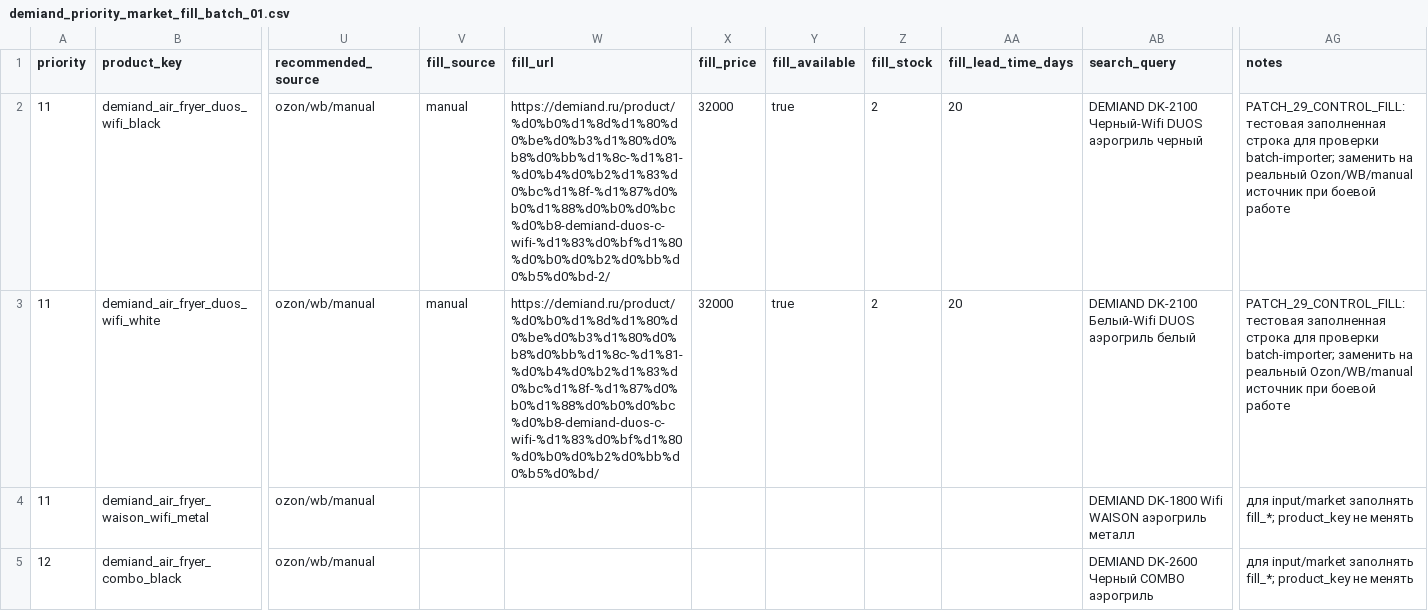
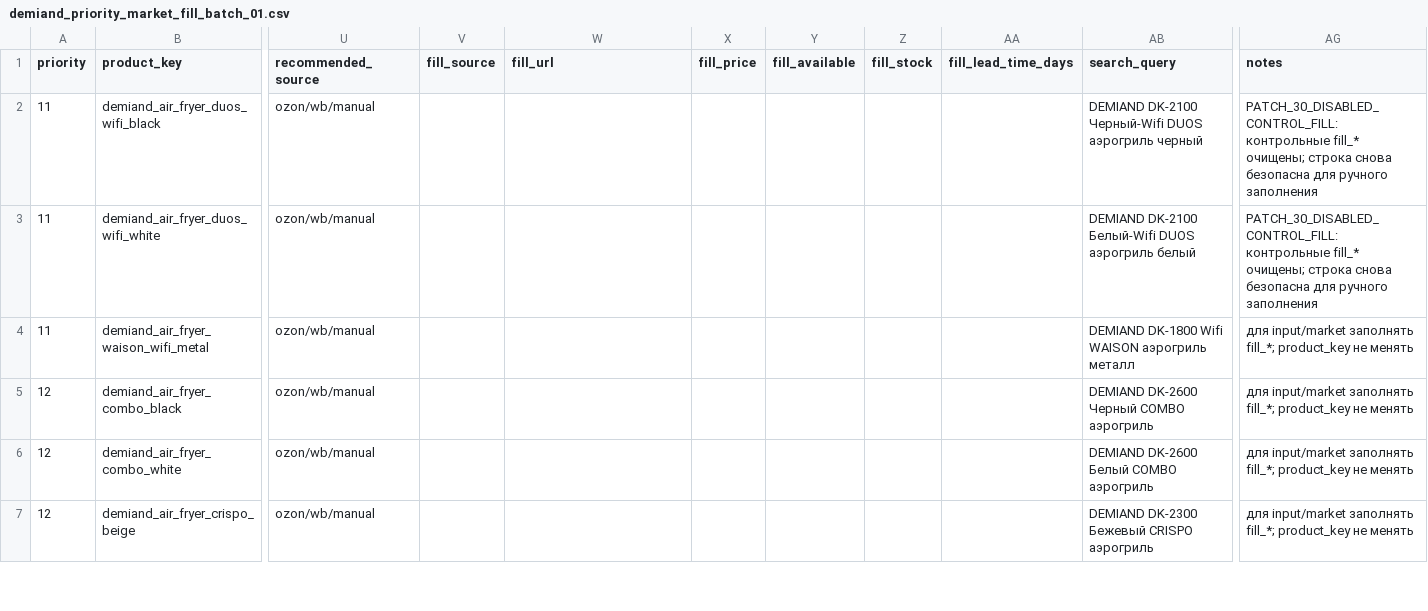
Before and after one commit to JimStyle-gb/cs-kaspi, a CSV file: input/market/worklists/demiand_priority_market_fill_batch_01.csv, drawn as a sheet; only a part is shown, gaps mark what is left out; the shorter side is filled out with more unchanged rows; the diff names each change by its address in the sheet, - before the commit and + after, or states it on an @@ line.

```diff
--- a/input/market/worklists/demiand_priority_market_fill_batch_01.csv
+++ b/input/market/worklists/demiand_priority_market_fill_batch_01.csv
-V2:V3 (fill_source): manual
+V2:V3 (fill_source): (empty)
-W2 (fill_url): https://demiand.ru/product/%d0%b0%d1%8d%d1%80%d0%be%d0%b3%d1%80%d0%b8%d0%bb%d1%8c-%d1%81-%d0%b4%d0%b2%d1%83%d0%bc%d1%8f-%d1%87%d0%b0%d1%88%d0%b0%d0%bc%d0%b8-demiand-duos-c-wifi-%d1%83%d0%bf%d1%80%d0%b0%d0%b2%d0%bb%d0%b5%d0%bd-2/
+W2 (fill_url): (empty)
-X2:X3 (fill_price): 32000
+X2:X3 (fill_price): (empty)
-Y2:Y3 (fill_available): true
+Y2:Y3 (fill_available): (empty)
-Z2:Z3 (fill_stock): 2
+Z2:Z3 (fill_stock): (empty)
-AA2:AA3 (fill_lead_time_days): 20
+AA2:AA3 (fill_lead_time_days): (empty)
-AG2:AG3 (notes): PATCH_29_CONTROL_FILL: тестовая заполненная строка для проверки batch-importer; заменить на реальный Ozon/WB/manual источник при боевой работе
+AG2:AG3 (notes): PATCH_30_DISABLED_CONTROL_FILL: контрольные fill_* очищены; строка снова безопасна для ручного заполнения
-W3 (fill_url): https://demiand.ru/product/%d0%b0%d1%8d%d1%80%d0%be%d0%b3%d1%80%d0%b8%d0%bb%d1%8c-%d1%81-%d0%b4%d0%b2%d1%83%d0%bc%d1%8f-%d1%87%d0%b0%d1%88%d0%b0%d0%bc%d0%b8-demiand-duos-c-wifi-%d1%83%d0%bf%d1%80%d0%b0%d0%b2%d0%bb%d0%b5%d0%bd/
+W3 (fill_url): (empty)
```
Also changed, not shown: 1 other file.
